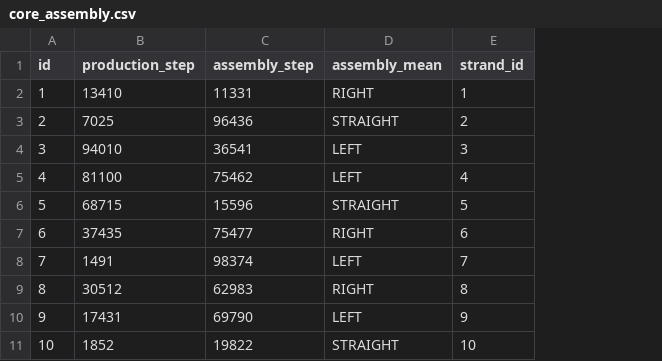
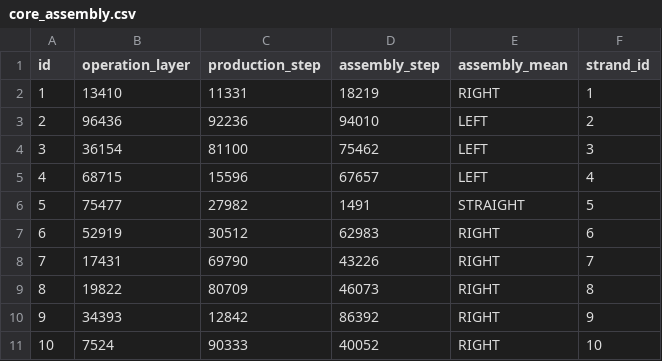
Before and after one commit to M4jor-Tom/LappLi, a CSV file: src/main/resources/config/liquibase/fake-data/core_assembly.csv, drawn as a sheet; addresses are those after the commit; the diff names each change by its address in the sheet, - before the commit and + after, or states it on an @@ line.

```diff
--- a/src/main/resources/config/liquibase/fake-data/core_assembly.csv
+++ b/src/main/resources/config/liquibase/fake-data/core_assembly.csv
+column B (operation_layer), rows 2-11: 13410 | 96436 | 36154 | 68715 | 75477 | 52919 | 17431 | 19822 | 34393 | 7524
-C2 (production_step): 13410
+C2 (production_step): 11331
-D2 (assembly_step): 11331
+D2 (assembly_step): 18219
-C3 (production_step): 7025
+C3 (production_step): 92236
-D3 (assembly_step): 96436
+D3 (assembly_step): 94010
-E3 (assembly_mean): STRAIGHT
+E3 (assembly_mean): LEFT
-C4 (production_step): 94010
+C4 (production_step): 81100
-D4 (assembly_step): 36541
+D4 (assembly_step): 75462
-C5 (production_step): 81100
+C5 (production_step): 15596
-D5 (assembly_step): 75462
+D5 (assembly_step): 67657
-C6 (production_step): 68715
+C6 (production_step): 27982
-D6 (assembly_step): 15596
+D6 (assembly_step): 1491
-C7 (production_step): 37435
+C7 (production_step): 30512
-D7 (assembly_step): 75477
+D7 (assembly_step): 62983
-C8 (production_step): 1491
+C8 (production_step): 69790
-D8 (assembly_step): 98374
+D8 (assembly_step): 43226
-E8 (assembly_mean): LEFT
+E8 (assembly_mean): RIGHT
-C9 (production_step): 30512
+C9 (production_step): 80709
-D9 (assembly_step): 62983
+D9 (assembly_step): 46073
-C10 (production_step): 17431
+C10 (production_step): 12842
-D10 (assembly_step): 69790
+D10 (assembly_step): 86392
-E10 (assembly_mean): LEFT
+E10 (assembly_mean): RIGHT
-C11 (production_step): 1852
+C11 (production_step): 90333
-D11 (assembly_step): 19822
+D11 (assembly_step): 40052
-E11 (assembly_mean): STRAIGHT
+E11 (assembly_mean): RIGHT
```
Also changed, not shown: 13 other files.
